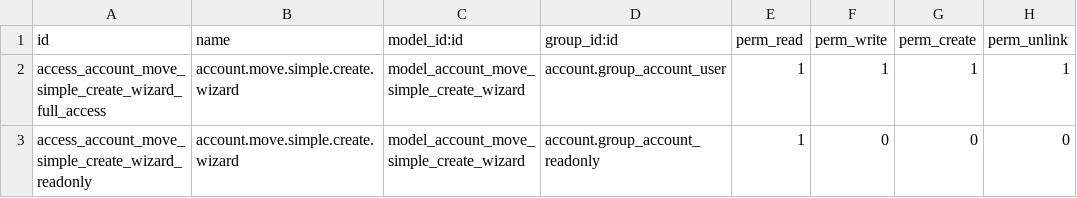
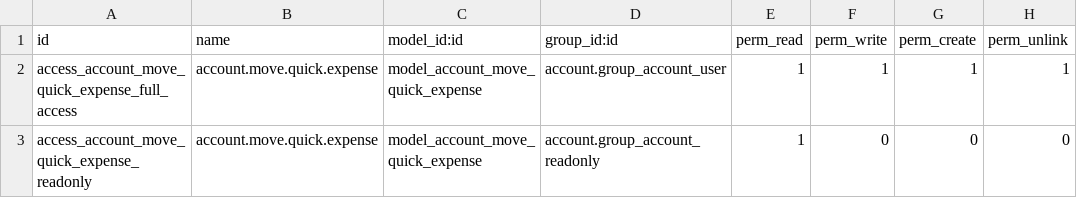
Before and after one commit to jumpto-ch/family, a CSV file: family_expense/security/ir.model.access.csv, drawn as a sheet.

```diff
--- a/family_expense/security/ir.model.access.csv
+++ b/family_expense/security/ir.model.access.csv
@@ -1,3 +1,3 @@
 id,name,model_id:id,group_id:id,perm_read,perm_write,perm_create,perm_unlink
-access_account_move_simple_create_wizard_full_access,account.move.simple.create.wizard,model_account_move_simple_create_wizard,account.group_account_user,1,1,1,1
-access_account_move_simple_create_wizard_readonly,account.move.simple.create.wizard,model_account_move_simple_create_wizard,account.group_account_readonly,1,0,0,0
+access_account_move_quick_expense_full_access,account.move.quick.expense,model_account_move_quick_expense,account.group_account_user,1,1,1,1
+access_account_move_quick_expense_readonly,account.move.quick.expense,model_account_move_quick_expense,account.group_account_readonly,1,0,0,0
```
Also changed, not shown: 5 other files.
